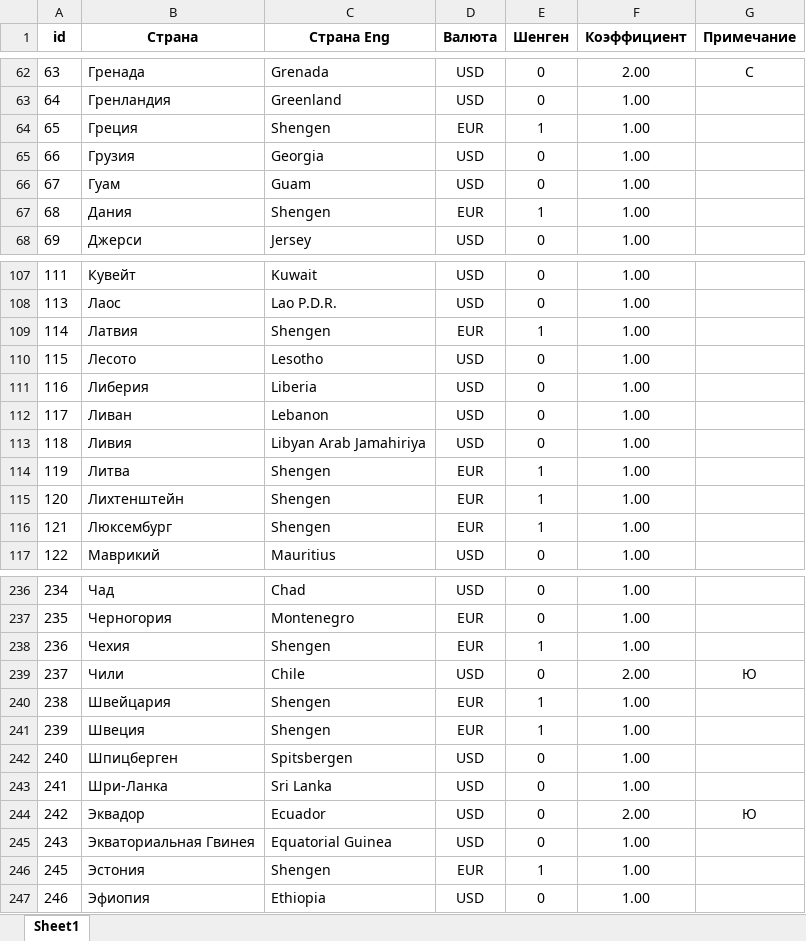
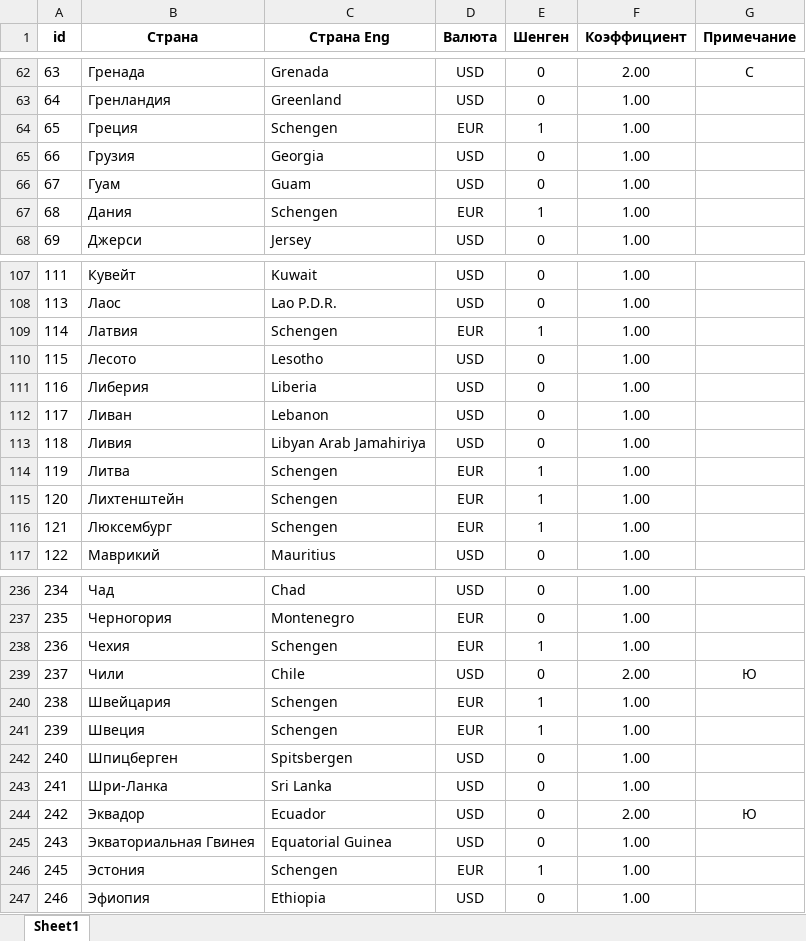
Before and after one commit to Krappt/Euro-Ins, an Excel workbook: doc/Страны для калькулятора.xlsx, sheet Sheet1, drawn as a sheet; only a part is shown, gaps mark what is left out; values as stored, in another font and other column widths than the file's, no borders; the diff covers the shown part only; the diff names each change by its address in the sheet, - before the commit and + after, or states it on an @@ line.

Commit message:
Обновление стран для калькулятора

```diff
--- a/doc/Страны для калькулятора.xlsx (sheet Sheet1)
+++ b/doc/Страны для калькулятора.xlsx (sheet Sheet1)
-C64 (Страна Eng): Shengen
+C64 (Страна Eng): Schengen
-C67 (Страна Eng): Shengen
+C67 (Страна Eng): Schengen
-C109 (Страна Eng): Shengen
+C109 (Страна Eng): Schengen
-C114:C116 (Страна Eng): Shengen
+C114:C116 (Страна Eng): Schengen
-C238 (Страна Eng): Shengen
+C238 (Страна Eng): Schengen
-C240:C241 (Страна Eng): Shengen
+C240:C241 (Страна Eng): Schengen
-C246 (Страна Eng): Shengen
+C246 (Страна Eng): Schengen
```
Also changed, not shown: 21 edited cells elsewhere in this sheet, 1 other file.
